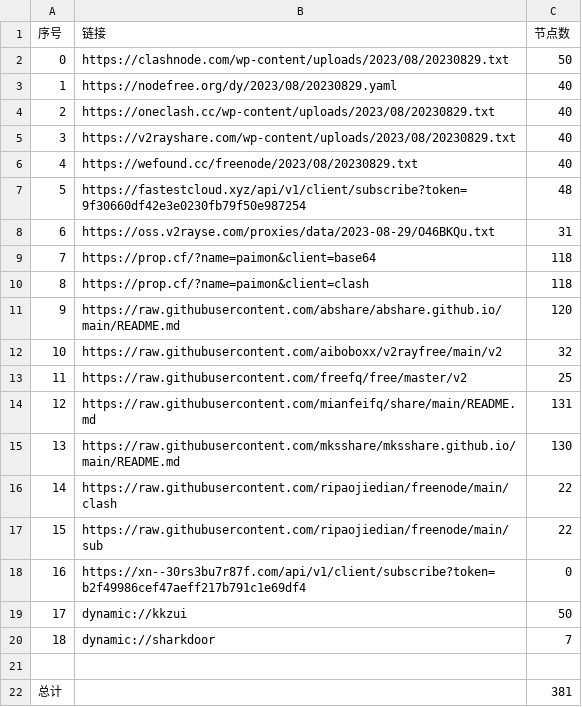
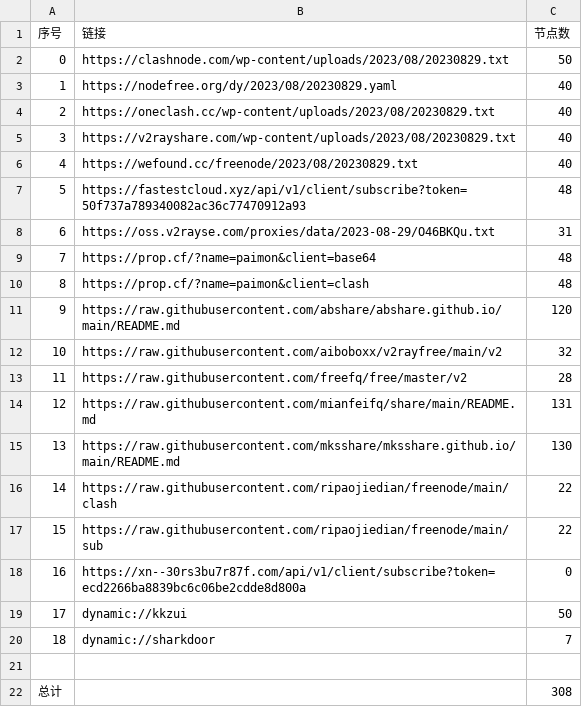
Before and after one commit to yuhanguyue-hub/free, a CSV file: list_result.csv, drawn as a sheet.

```diff
--- a/list_result.csv
+++ b/list_result.csv
@@ -6,9 +6,9 @@
 4,https://wefound.cc/freenode/2023/08/20230829.txt,40
-5,https://fastestcloud.xyz/api/v1/client/subscribe?token=9f30660df42e3e0230fb79f50e987254,48
+5,https://fastestcloud.xyz/api/v1/client/subscribe?token=50f737a789340082ac36c77470912a93,48
 6,https://oss.v2rayse.com/proxies/data/2023-08-29/O46BKQu.txt,31
-7,https://prop.cf/?name=paimon&client=base64,118
-8,https://prop.cf/?name=paimon&client=clash,118
+7,https://prop.cf/?name=paimon&client=base64,48
+8,https://prop.cf/?name=paimon&client=clash,48
 9,https://raw.githubusercontent.com/abshare/abshare.github.io/main/README.md,120
 10,https://raw.githubusercontent.com/aiboboxx/v2rayfree/main/v2,32
-11,https://raw.githubusercontent.com/freefq/free/master/v2,25
+11,https://raw.githubusercontent.com/freefq/free/master/v2,28
 12,https://raw.githubusercontent.com/mianfeifq/share/main/README.md,131
@@ -17,3 +17,3 @@
 15,https://raw.githubusercontent.com/ripaojiedian/freenode/main/sub,22
-16,https://xn--30rs3bu7r87f.com/api/v1/client/subscribe?token=b2f49986cef47aeff217b791c1e69df4,0
+16,https://xn--30rs3bu7r87f.com/api/v1/client/subscribe?token=ecd2266ba8839bc6c06be2cdde8d800a,0
 17,dynamic://kkzui,50
@@ -21,2 +21,2 @@
 
-总计,,381
+总计,,308
```
Also changed, not shown: 14 other files.
